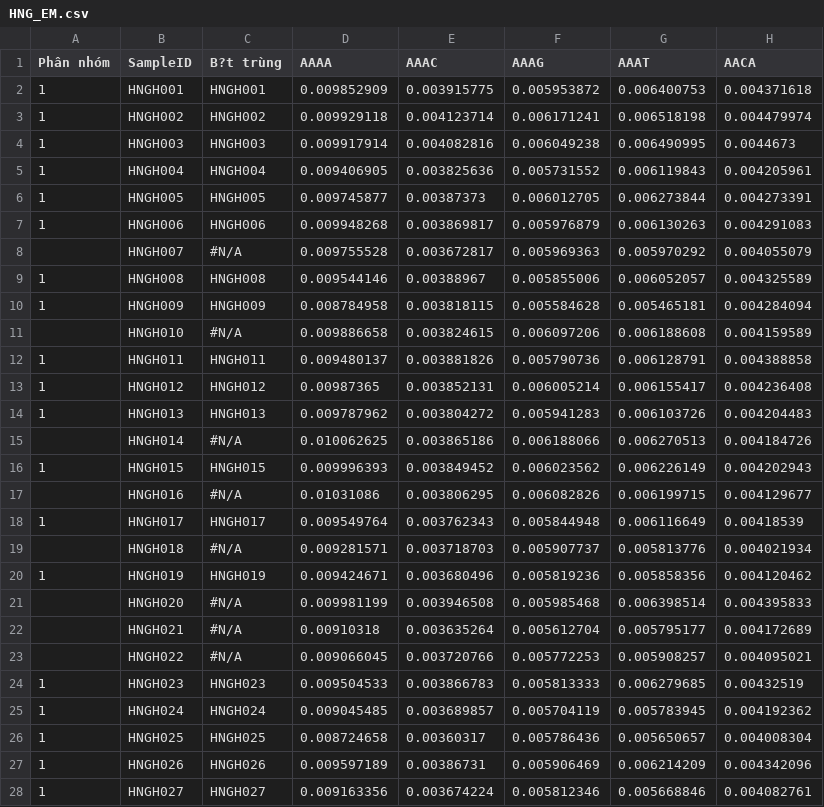
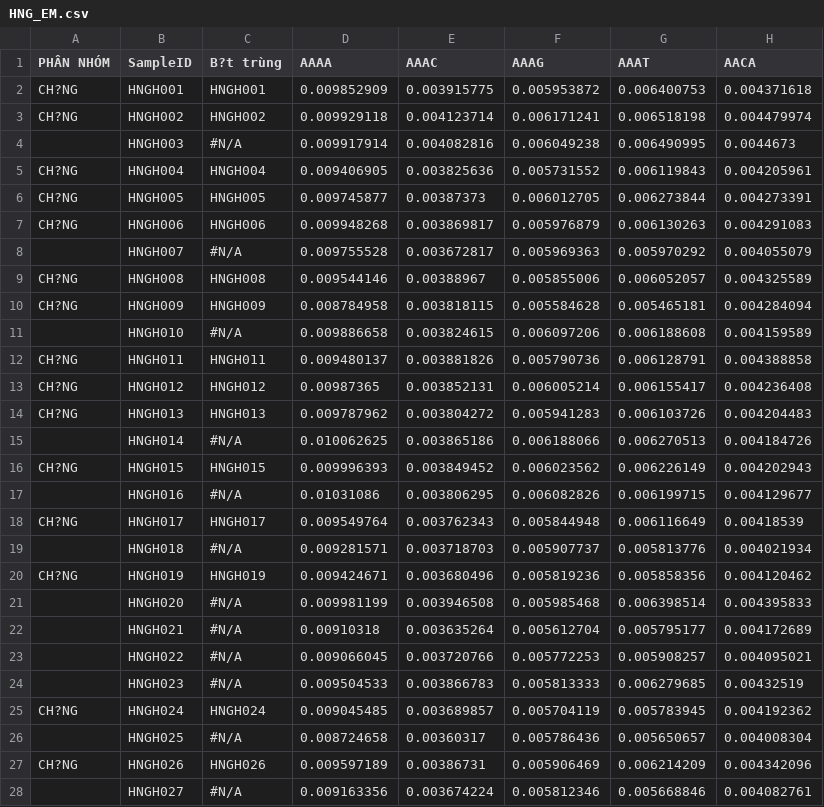
Before and after one commit to ha-dung-1085/du-an-dung-chung, a CSV file: HNG/HNG_EM.csv, drawn as a sheet; only a part is shown; the diff covers the shown part only; the diff names each change by its address in the sheet, - before the commit and + after, or states it on an @@ line.

```diff
--- a/HNG/HNG_EM.csv
+++ b/HNG/HNG_EM.csv
-A1: Phân nhóm
+A1: PHÂN NHÓM
-A2:A3 (PHÂN NHÓM): 1
+A2:A3 (PHÂN NHÓM): CH?NG
-A4 (PHÂN NHÓM): 1
+A4 (PHÂN NHÓM): (empty)
-C4 (B?t trùng): HNGH003
+C4 (B?t trùng): #N/A
-A5:A7 (PHÂN NHÓM): 1
+A5:A7 (PHÂN NHÓM): CH?NG
-A9:A10 (PHÂN NHÓM): 1
+A9:A10 (PHÂN NHÓM): CH?NG
-A12:A14 (PHÂN NHÓM): 1
+A12:A14 (PHÂN NHÓM): CH?NG
-A16 (PHÂN NHÓM): 1
+A16 (PHÂN NHÓM): CH?NG
-A18 (PHÂN NHÓM): 1
+A18 (PHÂN NHÓM): CH?NG
-A20 (PHÂN NHÓM): 1
+A20 (PHÂN NHÓM): CH?NG
-A24 (PHÂN NHÓM): 1
+A24 (PHÂN NHÓM): (empty)
-C24 (B?t trùng): HNGH023
+C24 (B?t trùng): #N/A
-A25 (PHÂN NHÓM): 1
+A25 (PHÂN NHÓM): CH?NG
-A26 (PHÂN NHÓM): 1
+A26 (PHÂN NHÓM): (empty)
-C26 (B?t trùng): HNGH025
+C26 (B?t trùng): #N/A
-A27 (PHÂN NHÓM): 1
+A27 (PHÂN NHÓM): CH?NG
-A28 (PHÂN NHÓM): 1
+A28 (PHÂN NHÓM): (empty)
-C28 (B?t trùng): HNGH027
+C28 (B?t trùng): #N/A
```
Also changed, not shown: 1 added row and 92 edited cells elsewhere in this file, HNG/HNG_FLEN.csv, HNG/HNG_NFP.csv, 9 other files.
